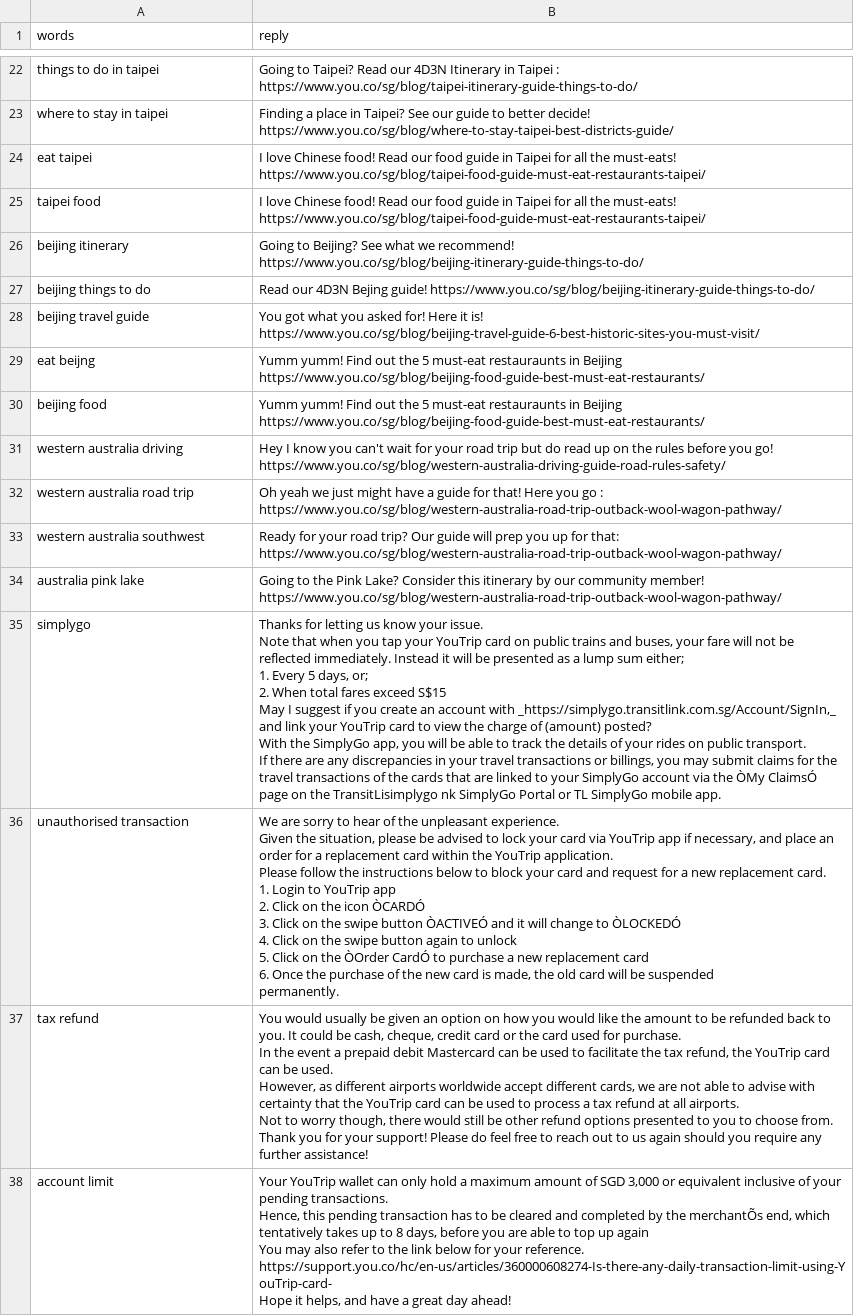
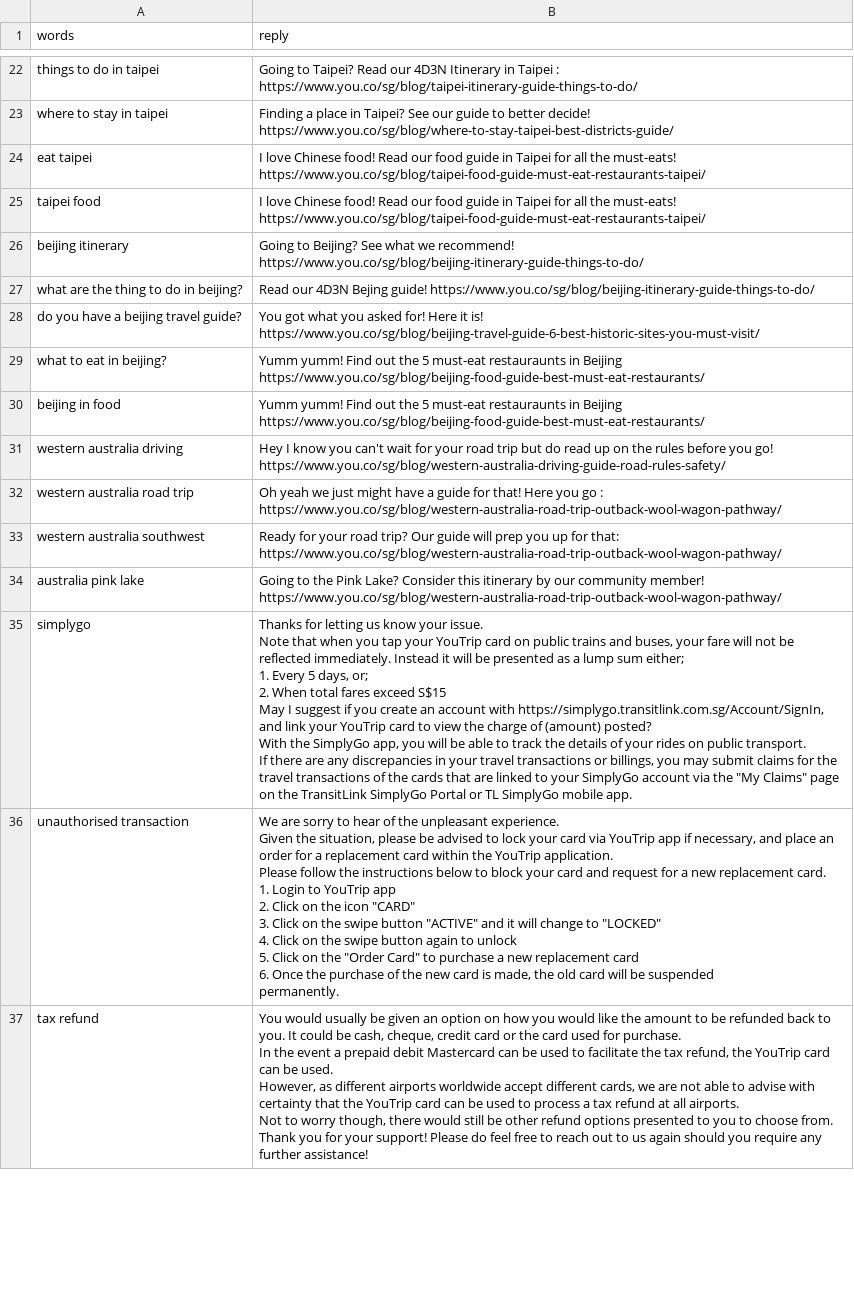
Before and after one commit to melkhun/smutroopers, a CSV file: bot_reply.csv, drawn as a sheet; only a part is shown, gaps mark what is left out; removed rows and columns are numbered as before the commit, all else as after; ↵ is a line break in a cell; the diff covers the shown part only; the diff names each change by its address in the sheet, - before the commit and + after, or states it on an @@ line.

Commit message:
Chatbot fully functional, question and replies have to be refined.

```diff
--- a/bot_reply.csv
+++ b/bot_reply.csv
-A27 (words): beijing things to do
+A27 (words): what are the thing to do in beijing?
-A28 (words): beijing travel guide
+A28 (words): do you have a beijing travel guide?
-A29 (words): eat beijng
+A29 (words): what to eat in beijing?
-A30 (words): beijing food
+A30 (words): beijing in food
-B35 (reply): …account with _https://simplygo.transitlink.com.sg/Account/SignIn,_ and link your YouTrip card to view the charge of (amount) posted? ↵ With the SimplyGo app, you will be able to track the details of your rides on public transport. ↵ If there are any discrepancies in your travel transactions or billings, you may submit claims for the travel transactions of the cards that are linked to your SimplyGo account via the ÒMy ClaimsÓ page on the TransitLisimplygo nk SimplyGo Portal…
+B35 (reply): …account with https://simplygo.transitlink.com.sg/Account/SignIn, and link your YouTrip card to view the charge of (amount) posted? ↵ With the SimplyGo app, you will be able to track the details of your rides on public transport. ↵ If there are any discrepancies in your travel transactions or billings, you may submit claims for the travel transactions of the cards that are linked to your SimplyGo account via the "My Claims" page on the TransitLink SimplyGo Portal…
-B36 (reply): …the icon ÒCARDÓ ↵ 3. Click on the swipe button ÒACTIVEÓ and it will change to ÒLOCKEDÓ ↵ 4. Click on the swipe button again to unlock ↵ 5. Click on the ÒOrder CardÓ to purchase…
+B36 (reply): …the icon "CARD" ↵ 3. Click on the swipe button "ACTIVE" and it will change to "LOCKED" ↵ 4. Click on the swipe button again to unlock ↵ 5. Click on the "Order Card" to purchase…
-row 38: account limit | Your YouTrip wallet can only hold a maximum amount of SGD 3,000 or equivalent inclusive of your pending transactions. ↵ Hence, this pending transaction has to be cleared and completed by the merchantÕs end, which tentatively takes up to 8 days, before you are able to top up again ↵ You may also refer to the link below for your reference. ↵ https://support.you.co/hc/en-us/articles/360000608274-Is-there-any-daily-transaction-limit-using-Y ouTrip-card- ↵ Hope it helps, and have a great day ahead!
```
Also changed, not shown: 3 added rows, 3 removed rows and 20 edited cells elsewhere in this file, 6 other files.
